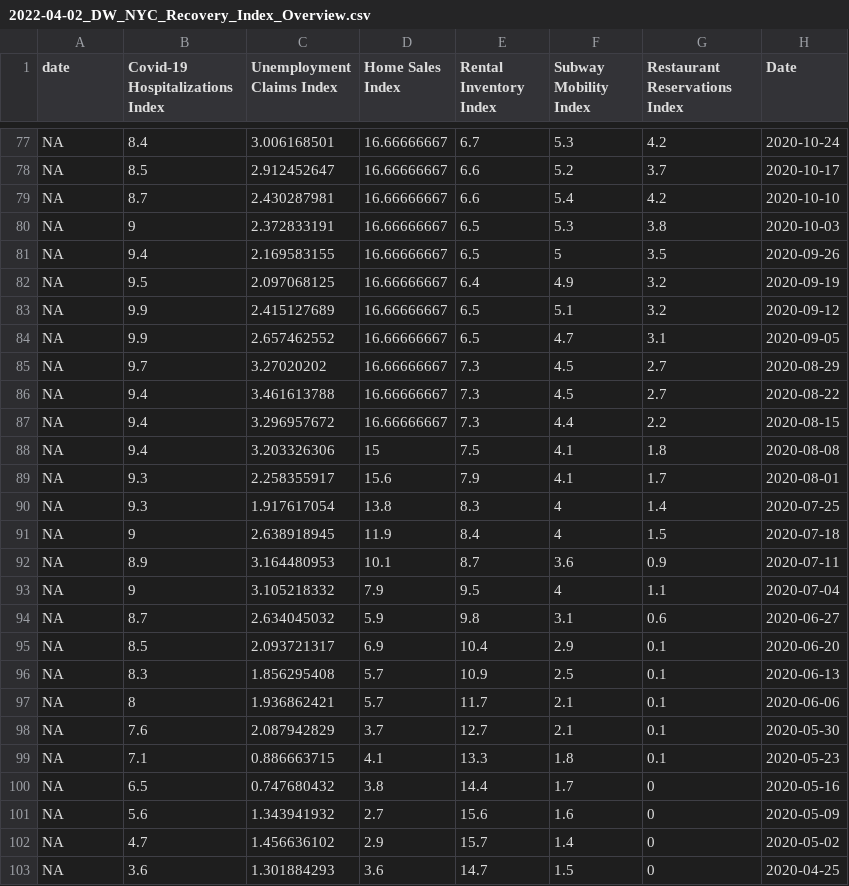
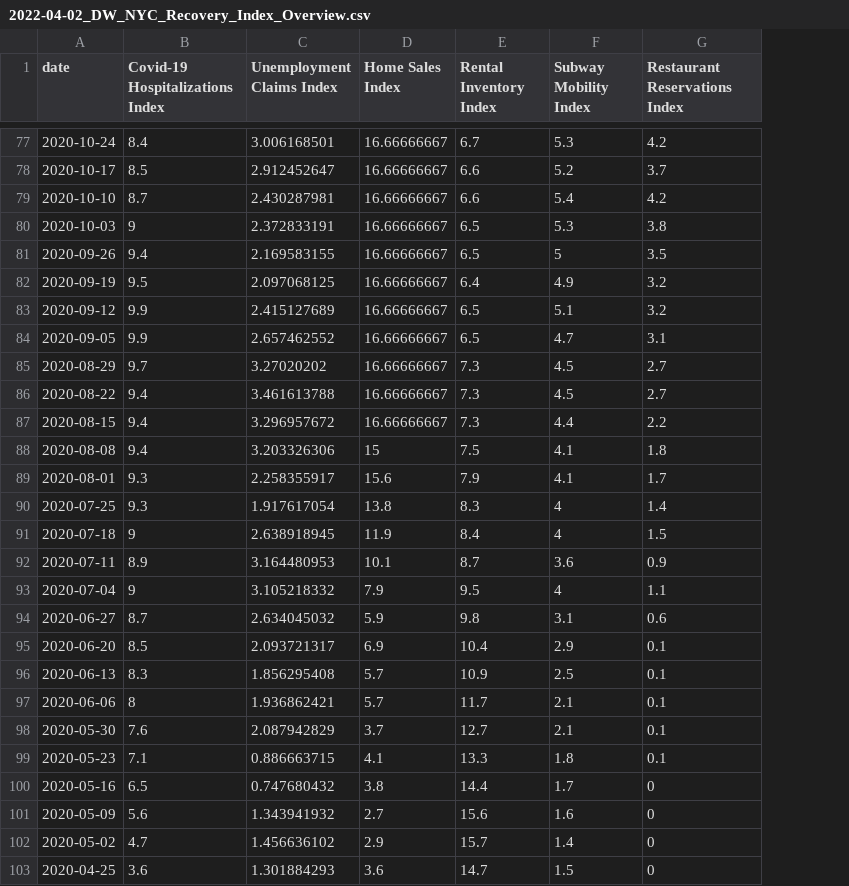
Before and after one commit to Dotdash-Data-Journalism/2020_2022_INV_ny1_covid_recovery_index, a CSV file: visualizations/2022-04-02_DW_NYC_Recovery_Index_Overview.csv, drawn as a sheet; only a part is shown, gaps mark what is left out; the diff covers the shown part only; the diff names each change by its address in the sheet, - before the commit and + after, or states it on an @@ line.

```diff
--- a/visualizations/2022-04-02_DW_NYC_Recovery_Index_Overview.csv
+++ b/visualizations/2022-04-02_DW_NYC_Recovery_Index_Overview.csv
-column H (Date), rows 77-103: 2020-10-24 | 2020-10-17 | 2020-10-10 | 2020-10-03 | 2020-09-26 | 2020-09-19 | 2020-09-12 | 2020-09-05 | 2020-08-29 | 2020-08-22 | 2020-08-15 | 2020-08-08 | 2020-08-01 | 2020-07-25 | 2020-07-18 | 2020-07-11 | 2020-07-04 | 2020-06-27 | 2020-06-20 | 2020-06-13 | 2020-06-06 | 2020-05-30 | 2020-05-23 | 2020-05-16 | 2020-05-09 | 2020-05-02 | 2020-04-25
-A77 (date): NA
+A77 (date): 2020-10-24
-A78 (date): NA
+A78 (date): 2020-10-17
-A79 (date): NA
+A79 (date): 2020-10-10
-A80 (date): NA
+A80 (date): 2020-10-03
-A81 (date): NA
+A81 (date): 2020-09-26
-A82 (date): NA
+A82 (date): 2020-09-19
-A83 (date): NA
+A83 (date): 2020-09-12
-A84 (date): NA
+A84 (date): 2020-09-05
-A85 (date): NA
+A85 (date): 2020-08-29
-A86 (date): NA
+A86 (date): 2020-08-22
-A87 (date): NA
+A87 (date): 2020-08-15
-A88 (date): NA
+A88 (date): 2020-08-08
-A89 (date): NA
+A89 (date): 2020-08-01
-A90 (date): NA
+A90 (date): 2020-07-25
-A91 (date): NA
+A91 (date): 2020-07-18
-A92 (date): NA
+A92 (date): 2020-07-11
-A93 (date): NA
+A93 (date): 2020-07-04
-A94 (date): NA
+A94 (date): 2020-06-27
-A95 (date): NA
+A95 (date): 2020-06-20
-A96 (date): NA
+A96 (date): 2020-06-13
-A97 (date): NA
+A97 (date): 2020-06-06
-A98 (date): NA
+A98 (date): 2020-05-30
-A99 (date): NA
+A99 (date): 2020-05-23
-A100 (date): NA
+A100 (date): 2020-05-16
-A101 (date): NA
+A101 (date): 2020-05-09
-A102 (date): NA
+A102 (date): 2020-05-02
-A103 (date): NA
+A103 (date): 2020-04-25
```
Also changed, not shown: 103 edited cells elsewhere in this file, 1 other file.
